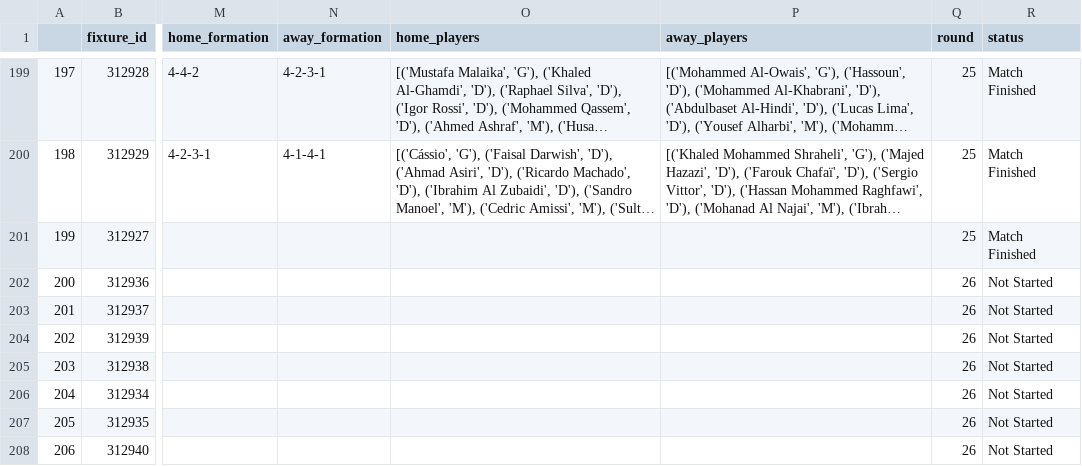
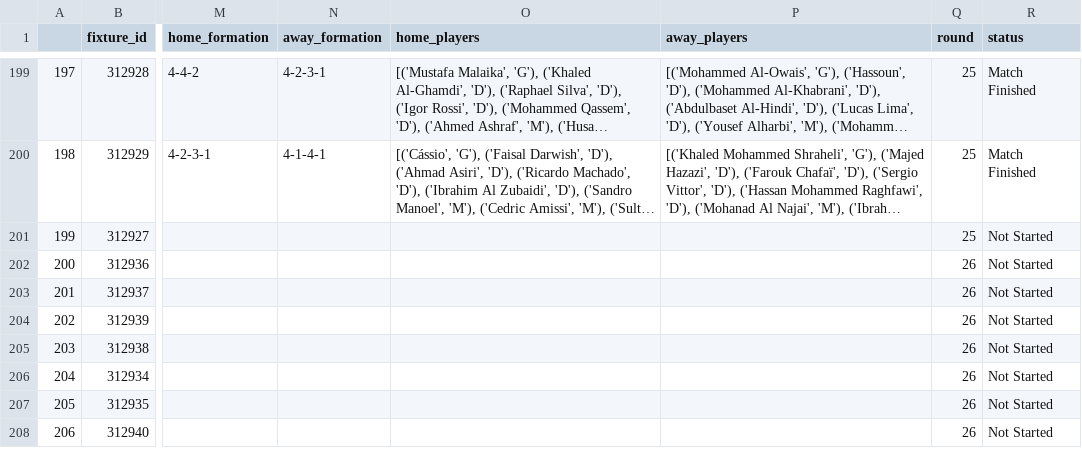
Before and after one commit to Link20222/SaudiLeague, a CSV file: season2019 v4.csv, drawn as a sheet; only a part is shown, gaps mark what is left out; long unchanged cells end in …; the diff names each change by its address in the sheet, - before the commit and + after, or states it on an @@ line.

Commit message:
detected a problem with updating the finished matches, some matches don't have all the details required, so some of it is registered and other is skipped. Also

```diff
--- a/season2019 v4.csv
+++ b/season2019 v4.csv
-R201 (status): Match Finished
+R201 (status): Not Started
```
Also changed, not shown: 2 other files.
